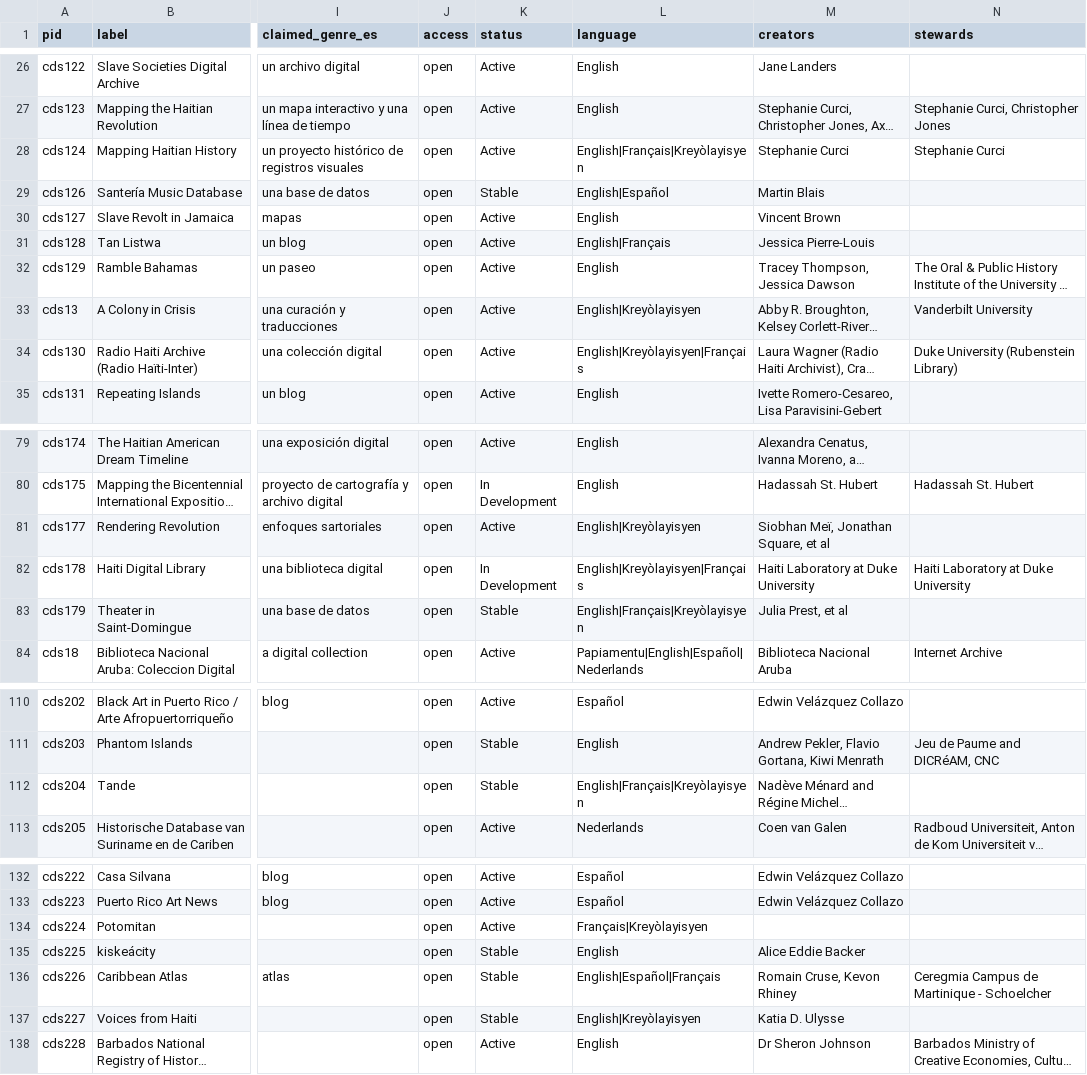
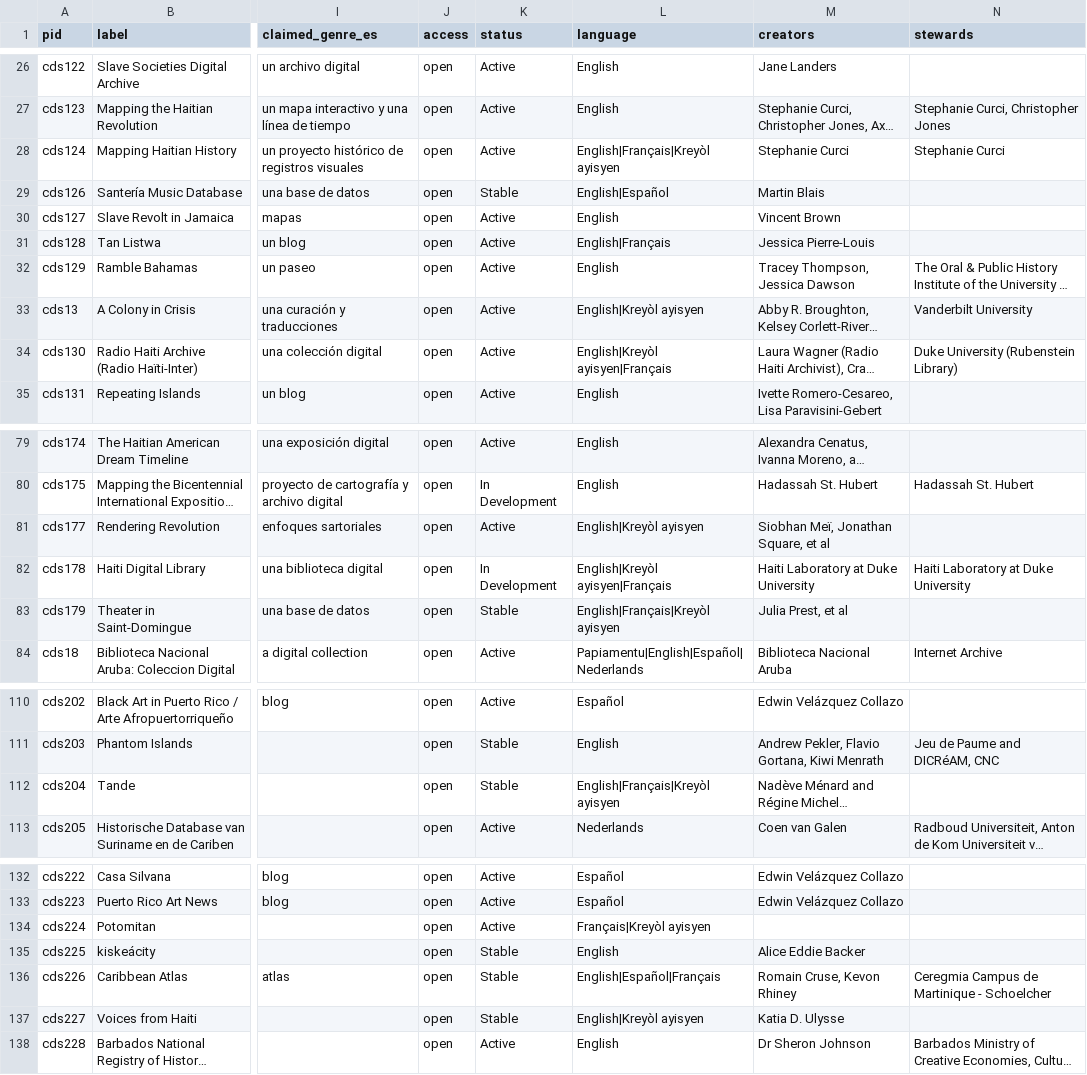
Before and after one commit to elotroalex/caridischo2024, a CSV file: _data/caridischo.csv, drawn as a sheet; only a part is shown, gaps mark what is left out; long unchanged cells end in …; the diff covers the shown part only; the diff names each change by its address in the sheet, - before the commit and + after, or states it on an @@ line.

Commit message:
added space to Kreyòl ayisyen

```diff
--- a/_data/caridischo.csv
+++ b/_data/caridischo.csv
-L28 (language): English|Français|Kreyòlayisyen
+L28 (language): English|Français|Kreyòl ayisyen
-L33 (language): English|Kreyòlayisyen
+L33 (language): English|Kreyòl ayisyen
-L34 (language): English|Kreyòlayisyen|Français
+L34 (language): English|Kreyòl ayisyen|Français
-L81 (language): English|Kreyòlayisyen
+L81 (language): English|Kreyòl ayisyen
-L82 (language): English|Kreyòlayisyen|Français
+L82 (language): English|Kreyòl ayisyen|Français
-L83 (language): English|Français|Kreyòlayisyen
+L83 (language): English|Français|Kreyòl ayisyen
-L112 (language): English|Français|Kreyòlayisyen
+L112 (language): English|Français|Kreyòl ayisyen
-L134 (language): Français|Kreyòlayisyen
+L134 (language): Français|Kreyòl ayisyen
-L137 (language): English|Kreyòlayisyen
+L137 (language): English|Kreyòl ayisyen
```
Also changed, not shown: 1 edited cell elsewhere in this file, 12 other files.
